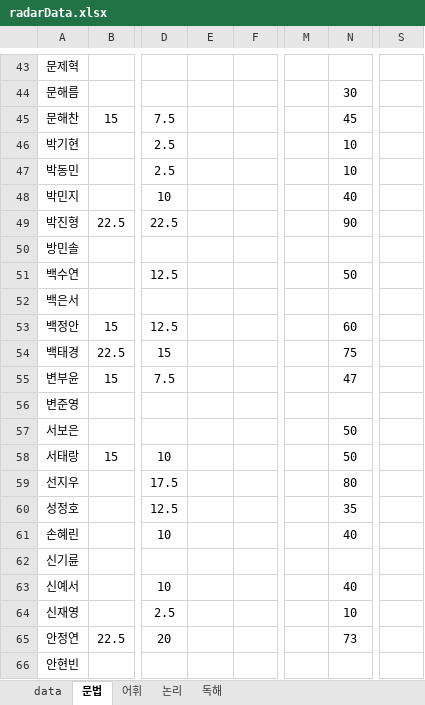
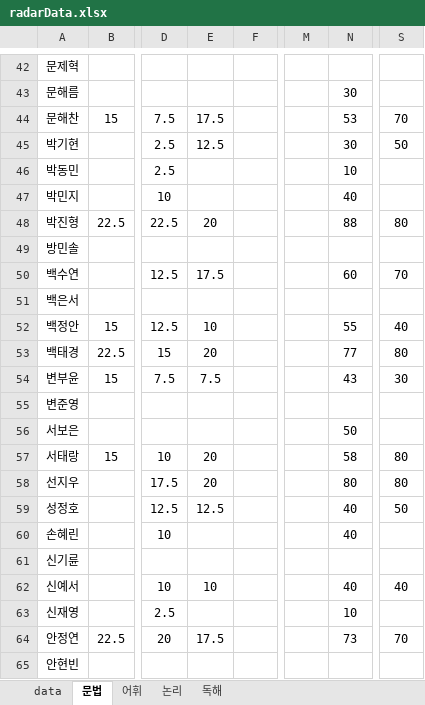
Before and after one commit to Pwang-je/scboard24, an Excel workbook: src/assets/excel/radarData.xlsx, sheet 문법, drawn as a sheet; only a part is shown, gaps mark what is left out; values as stored, in another font and other column widths than the file's, no borders; addresses are those after the commit; the diff covers the shown part only; the diff names each change by its address in the sheet, - before the commit and + after, or states it on an @@ line.

```diff
--- a/src/assets/excel/radarData.xlsx (sheet 문법)
+++ b/src/assets/excel/radarData.xlsx (sheet 문법)
-E44: (empty)
+E44: 17.5
-N44: 45
+N44: 53
-S44: (empty)
+S44: 70
-E45: (empty)
+E45: 12.5
-N45: 10
+N45: 30
-S45: (empty)
+S45: 50
-E48: (empty)
+E48: 20
-N48: 90
+N48: 88
-S48: (empty)
+S48: 80
-E50: (empty)
+E50: 17.5
-N50: 50
+N50: 60
-S50: (empty)
+S50: 70
-E52: (empty)
+E52: 10
-N52: 60
+N52: 55
-S52: (empty)
+S52: 40
-E53: (empty)
+E53: 20
-N53: 75
+N53: 77
-S53: (empty)
+S53: 80
-E54: (empty)
+E54: 7.5
-N54: 47
+N54: 43
-S54: (empty)
+S54: 30
-E57:E58: (empty)
+E57:E58: 20
-N57: 50
+N57: 58
-S57:S58: (empty)
+S57:S58: 80
-E59: (empty)
+E59: 12.5
-N59: 35
+N59: 40
-S59: (empty)
+S59: 50
-E62: (empty)
+E62: 10
-S62: (empty)
+S62: 40
-E64: (empty)
+E64: 17.5
-S64: (empty)
+S64: 70
```
Also changed, not shown: 3 removed rows and 211 edited cells elsewhere in this sheet, sheet data, sheet 독해, sheet 논리, sheet 어휘, formulas that keep their value, 10 other files.
